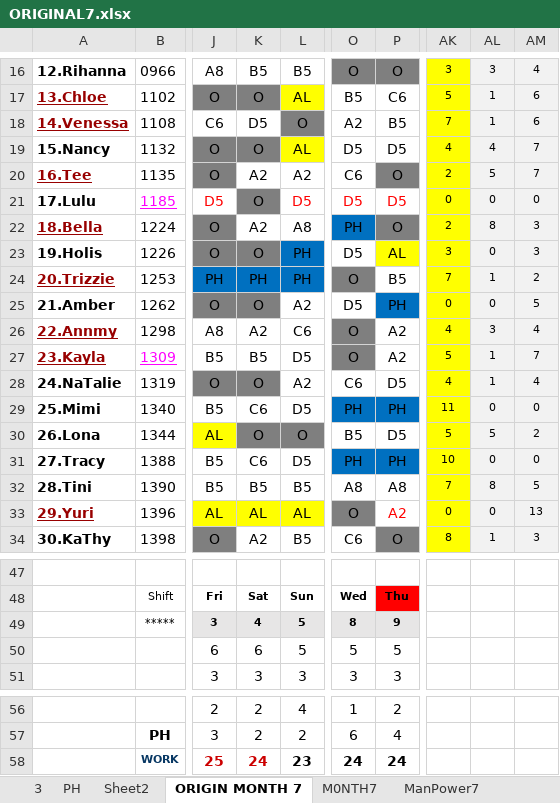
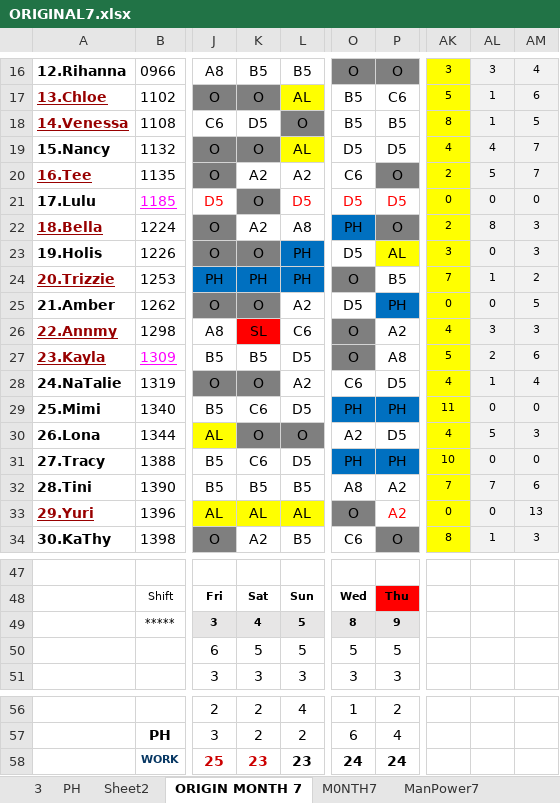
Before and after one commit to Chats-club/roter-ga, an Excel workbook: uploads/ORIGINAL7.xlsx, sheet ORIGIN MONTH 7, drawn as a sheet; only a part is shown, gaps mark what is left out; values as stored, in another font and other column widths than the file's, no borders; charts and pictures and conditional formats not drawn; the diff names each change by its address in the sheet, - before the commit and + after, or states it on an @@ line.

```diff
--- a/uploads/ORIGINAL7.xlsx (sheet ORIGIN MONTH 7)
+++ b/uploads/ORIGINAL7.xlsx (sheet ORIGIN MONTH 7)
-O18: A2
+O18: B5
-AK18: 7
+AK18: 8
-AM18: 6
+AM18: 5
-K26: A2
+K26: SL
-K26 fill: none
+K26 fill: #FF0000
-AM26: 4
+AM26: 3
-P27: A2
+P27: A8
-AL27: 1
+AL27: 2
-AM27: 7
+AM27: 6
-O30: B5
+O30: A2
-AK30: 5
+AK30: 4
-AM30: 2
+AM30: 3
-P32: A8
+P32: A2
-AL32: 8
+AL32: 7
-AM32: 5
+AM32: 6
-K50: 6
+K50: 5
-K58: 24
+K58: 23
```
Also changed, not shown: sheet M0NTH7, sheet Month7, sheet ManPower7, 3 other files.
